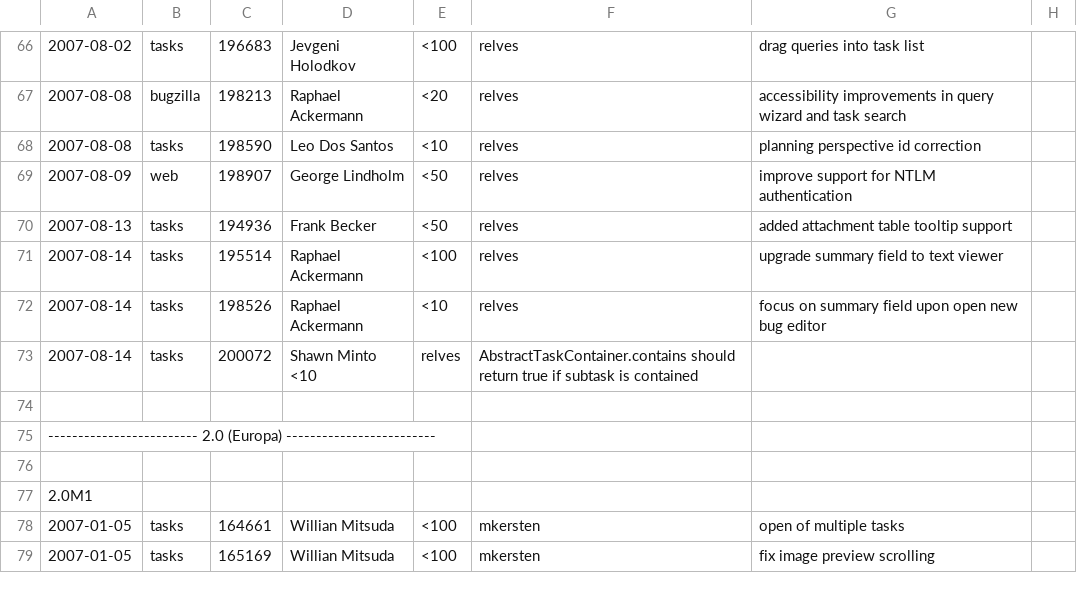
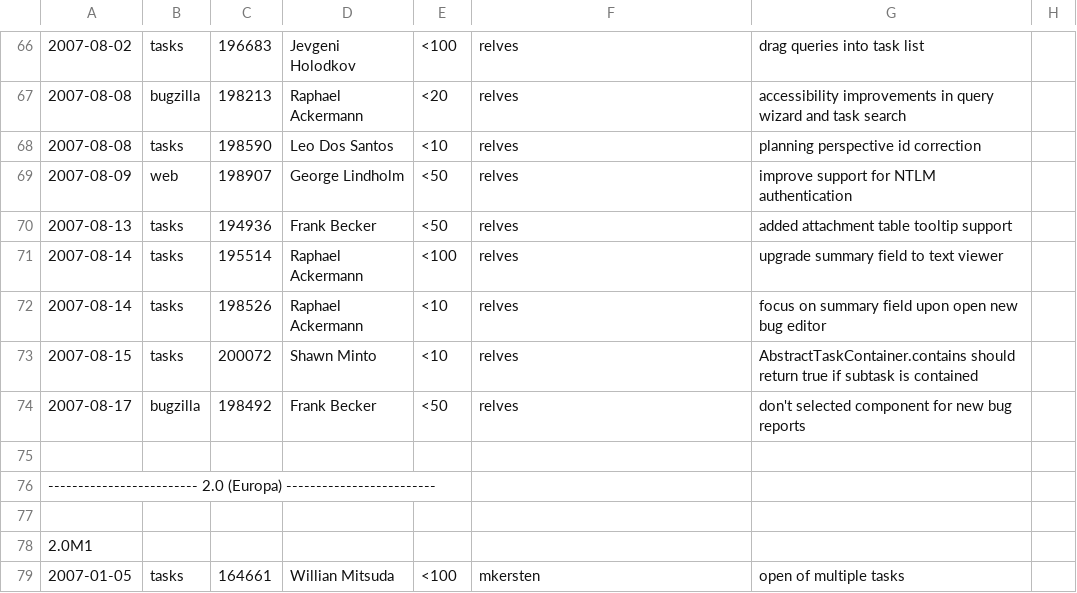
Before and after one commit to eclipse-mylyn/mylyn-website, a CSV file: doc/mylyn-iplog.csv, drawn as a sheet; only a part is shown, gaps mark what is left out; the shorter side is filled out with more unchanged rows; removed rows and columns are numbered as before the commit, all else as after; the diff names each change by its address in the sheet, - before the commit and + after, or states it on an @@ line.

Commit message:
NEW - bug 198492: Component should not be pre-selected https://bugs.eclipse.org/bugs/show_bug.cgi?id=198492

```diff
--- a/doc/mylyn-iplog.csv
+++ b/doc/mylyn-iplog.csv
-row 73: 2007-08-14 | tasks | 200072 | Shawn Minto <10 | relves | AbstractTaskContainer.contains should return true if subtask is contained
+row 73: 2007-08-15 | tasks | 200072 | Shawn Minto | <10 | relves | AbstractTaskContainer.contains should return true if subtask is contained
+row 74: 2007-08-17 | bugzilla | 198492 | Frank Becker | <50 | relves | don't selected component for new bug reports
```
